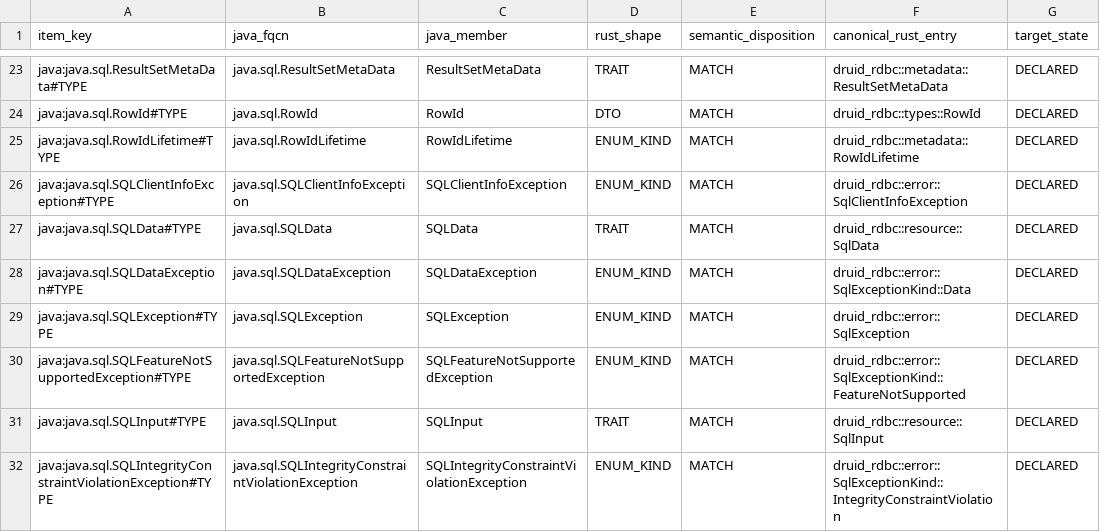
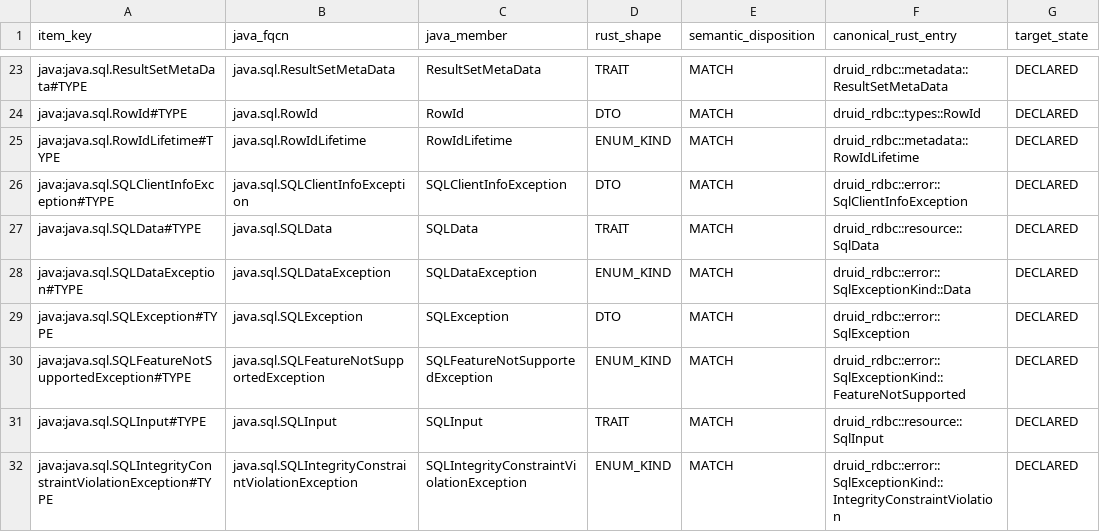
Before and after one commit to easy-4-rust/druid-rust, a TSV file: docs/verification/rdbc-first/jdbc42-semantic-inventory.tsv, drawn as a sheet; only a part is shown, gaps mark what is left out; the diff covers the shown part only; the diff names each change by its address in the sheet, - before the commit and + after, or states it on an @@ line.

Commit message:
fix(rdbc): align JDBC inventory with public declaration kinds

```diff
--- a/docs/verification/rdbc-first/jdbc42-semantic-inventory.tsv
+++ b/docs/verification/rdbc-first/jdbc42-semantic-inventory.tsv
-D26 (rust_shape): ENUM_KIND
+D26 (rust_shape): DTO
-D29 (rust_shape): ENUM_KIND
+D29 (rust_shape): DTO
```
Also changed, not shown: 5 edited cells elsewhere in this file, 9 other files.
